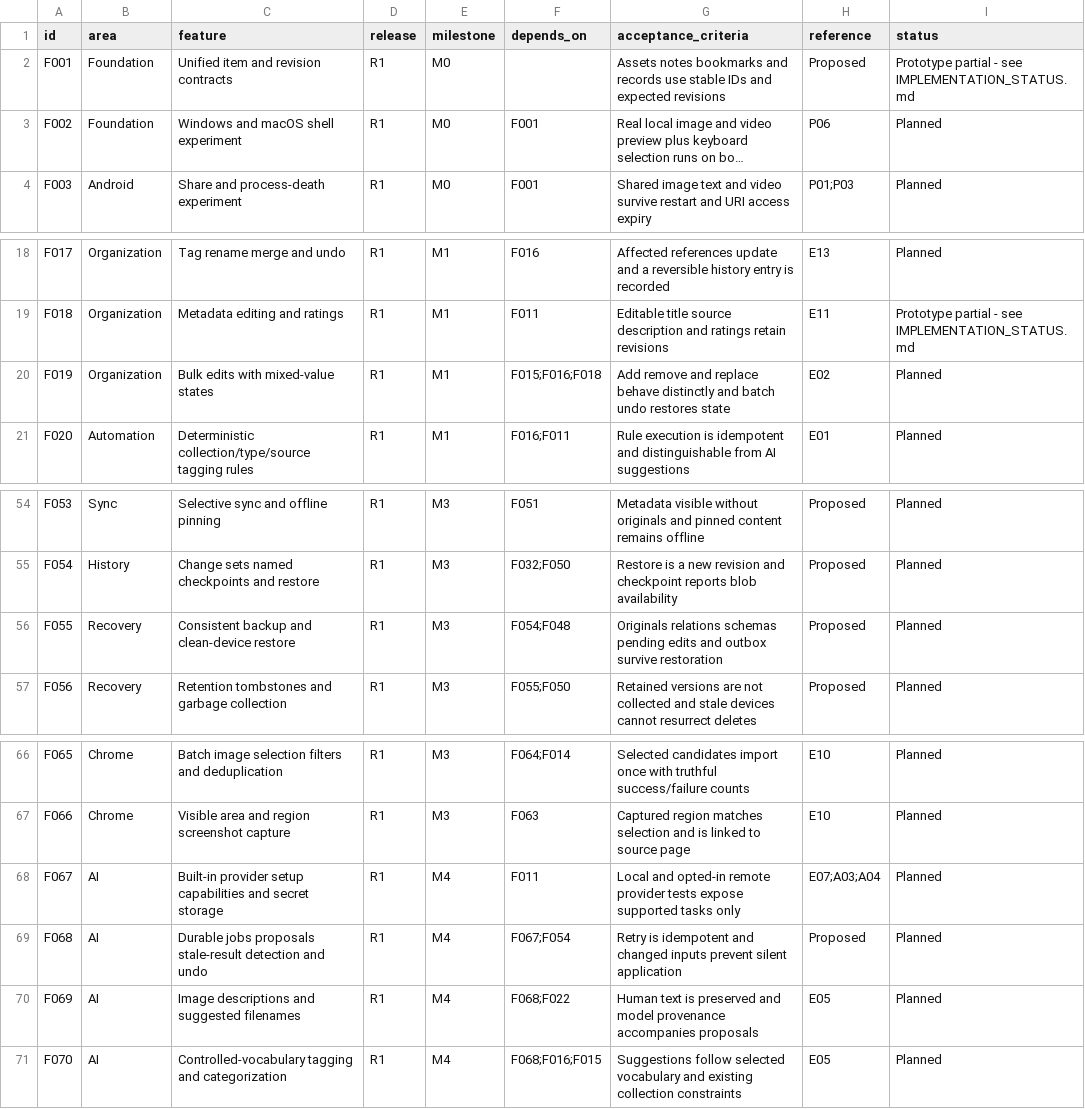
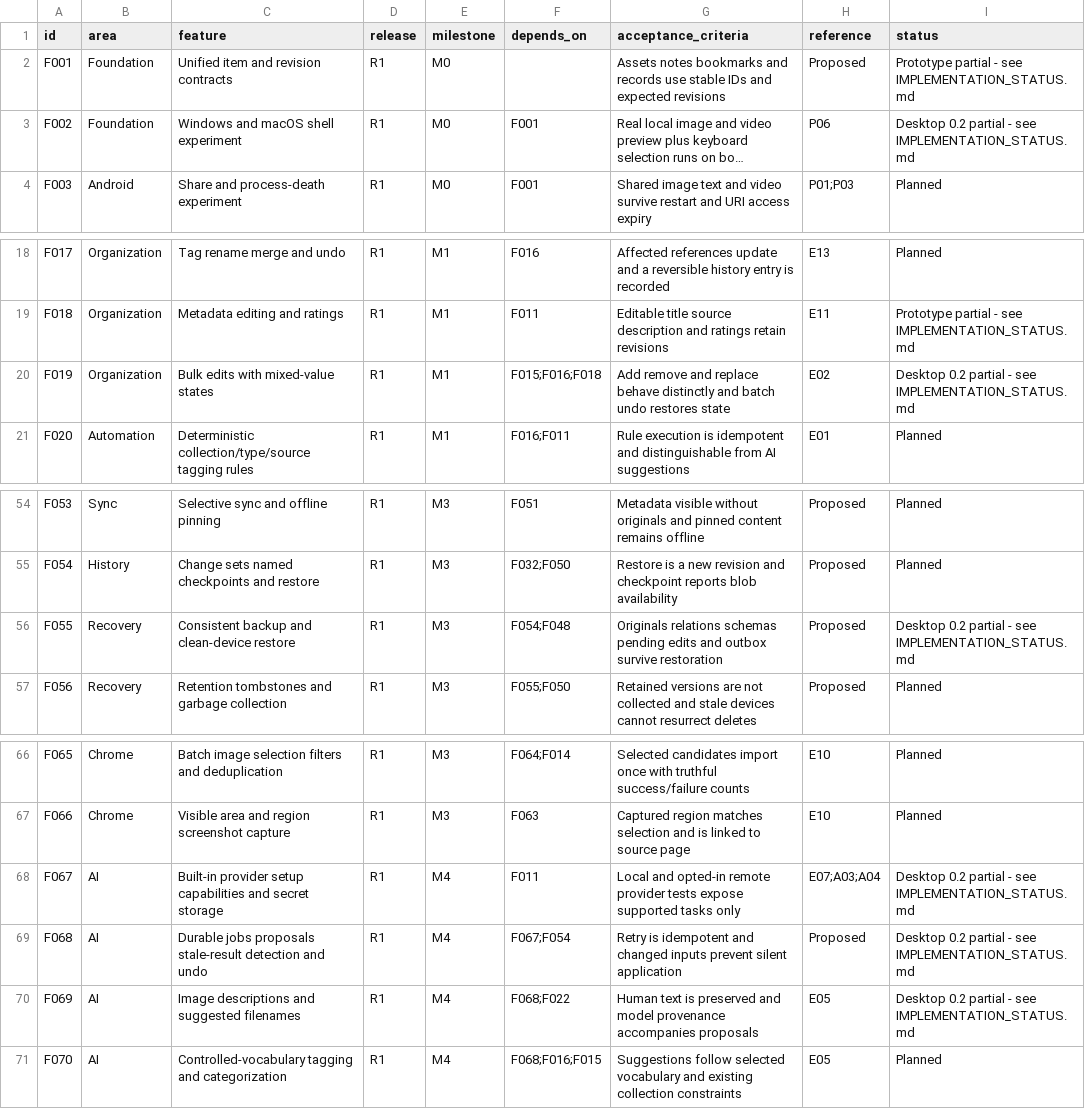
Before and after one commit to Kalyan0540/Asset-Management, a CSV file: docs/FEATURE_BACKLOG.csv, drawn as a sheet; only a part is shown, gaps mark what is left out; long unchanged cells end in …; the diff names each change by its address in the sheet, - before the commit and + after, or states it on an @@ line.

Commit message:
Update desktop delivery guide and partial backlog status

```diff
--- a/docs/FEATURE_BACKLOG.csv
+++ b/docs/FEATURE_BACKLOG.csv
-I3 (status): Planned
+I3 (status): Desktop 0.2 partial - see IMPLEMENTATION_STATUS.md
-I20 (status): Planned
+I20 (status): Desktop 0.2 partial - see IMPLEMENTATION_STATUS.md
-I56 (status): Planned
+I56 (status): Desktop 0.2 partial - see IMPLEMENTATION_STATUS.md
-I68:I70 (status): Planned
+I68:I70 (status): Desktop 0.2 partial - see IMPLEMENTATION_STATUS.md
```
Also changed, not shown: 3 other files.
